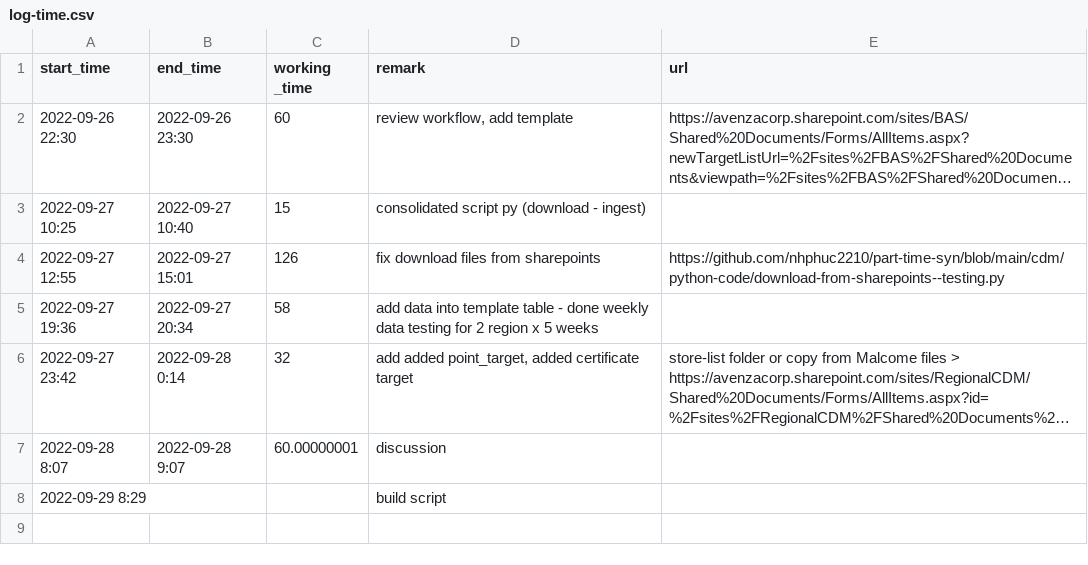
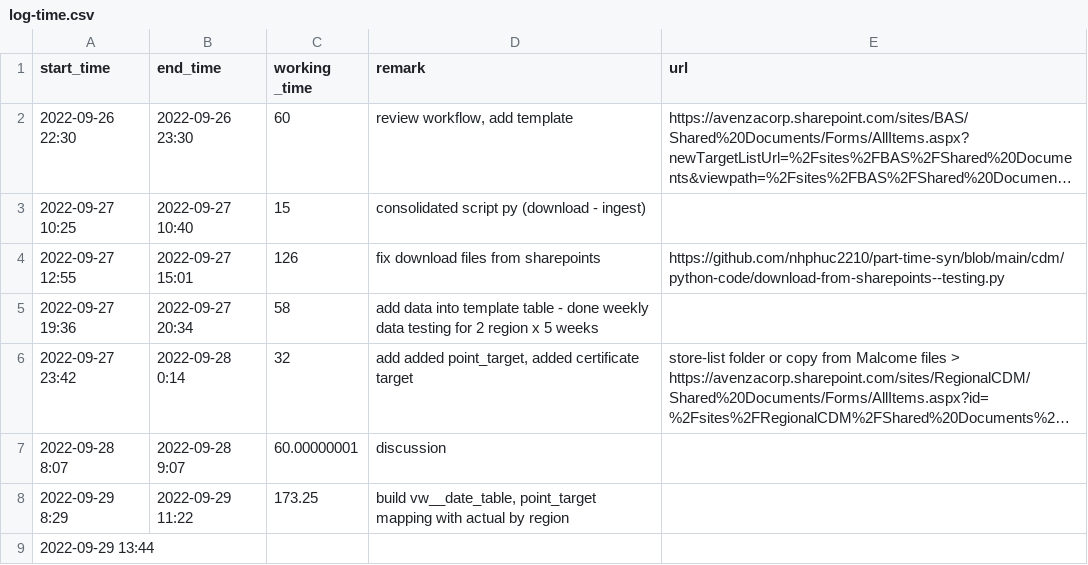
Before and after one commit to nhphuc2210/part-time-syn, a CSV file: cdm/log-time.csv, drawn as a sheet; long unchanged cells end in ….

```diff
--- a/cdm/log-time.csv
+++ b/cdm/log-time.csv
@@ -7,2 +7,3 @@
 2022-09-28 8:07,2022-09-28 9:07,60.00000001,discussion,
-2022-09-29 8:29,,,build script,
+2022-09-29 8:29,2022-09-29 11:22,173.25,"build vw__date_table, point_target mapping with actual by region",
+2022-09-29 13:44,,,,
```
Also changed, not shown: 1 other file.
